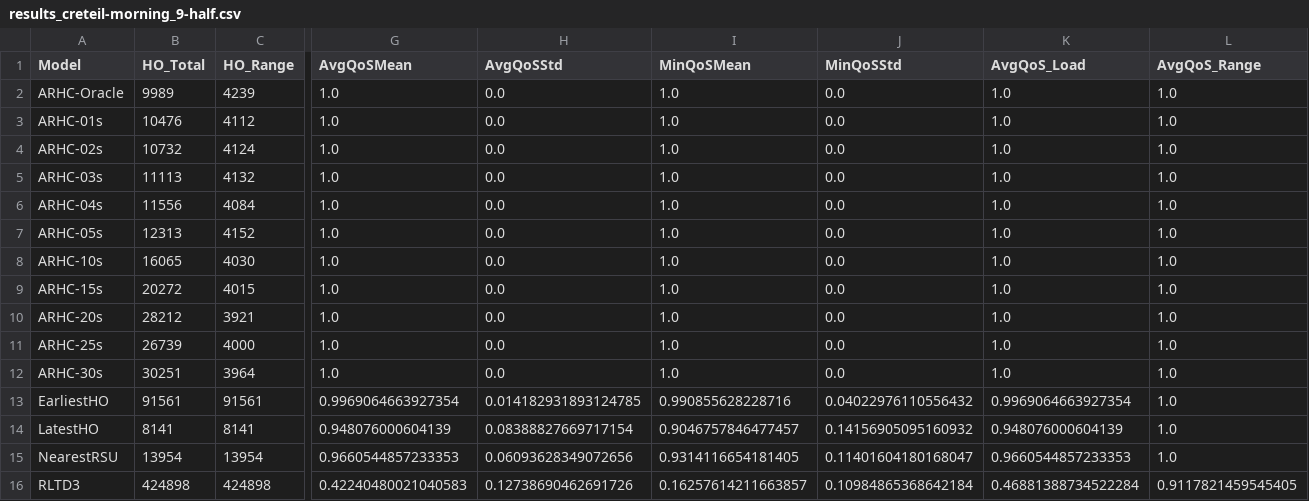
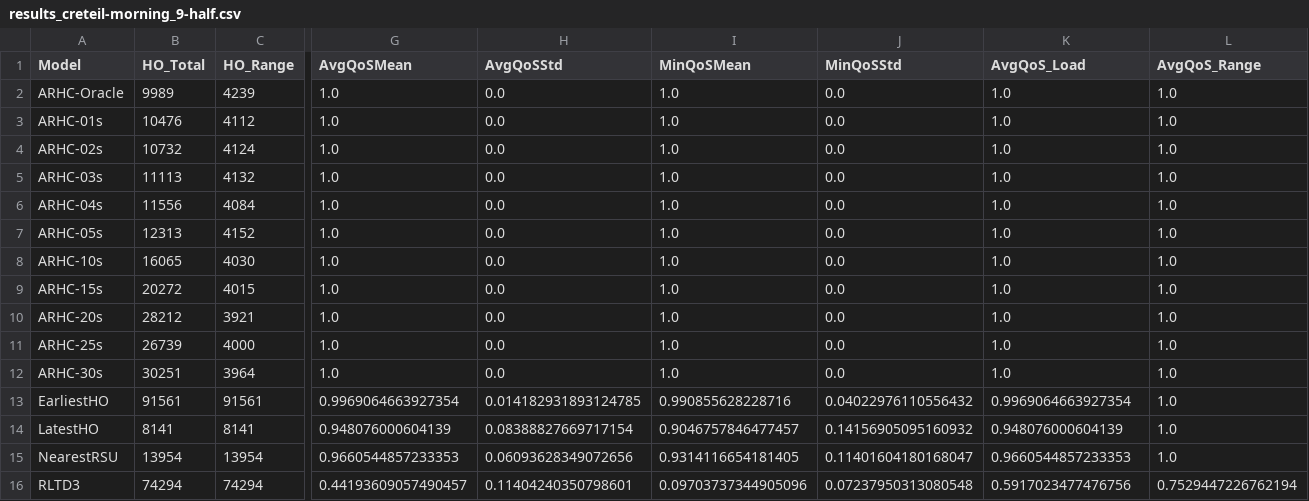
Before and after one commit to borissedlak/RSU-Offloading, a CSV file: results/results_creteil-morning_9-half.csv, drawn as a sheet; only a part is shown, gaps mark what is left out; the diff covers the shown part only; the diff names each change by its address in the sheet, - before the commit and + after, or states it on an @@ line.

```diff
--- a/results/results_creteil-morning_9-half.csv
+++ b/results/results_creteil-morning_9-half.csv
-B16 (HO_Total): 424898
+B16 (HO_Total): 74294
-C16 (HO_Range): 424898
+C16 (HO_Range): 74294
-G16 (AvgQoSMean): 0.42240480021040583
+G16 (AvgQoSMean): 0.44193609057490457
-H16 (AvgQoSStd): 0.12738690462691726
+H16 (AvgQoSStd): 0.11404240350798601
-I16 (MinQoSMean): 0.16257614211663857
+I16 (MinQoSMean): 0.09703737344905096
-J16 (MinQoSStd): 0.10984865368642184
+J16 (MinQoSStd): 0.07237950313080548
-K16 (AvgQoS_Load): 0.46881388734522284
+K16 (AvgQoS_Load): 0.5917023477476756
-L16 (AvgQoS_Range): 0.9117821459545405
+L16 (AvgQoS_Range): 0.7529447226762194
```
Also changed, not shown: 2 edited cells elsewhere in this file, results/results_creteil-morning_9-full.csv, 2 other files.
